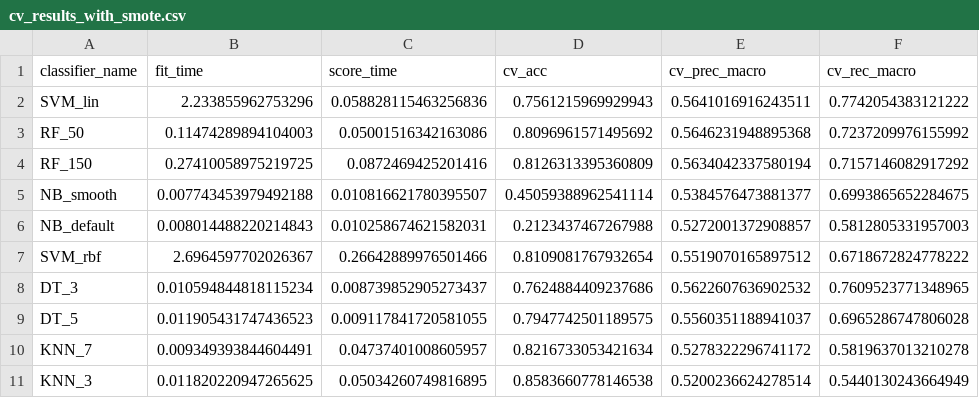
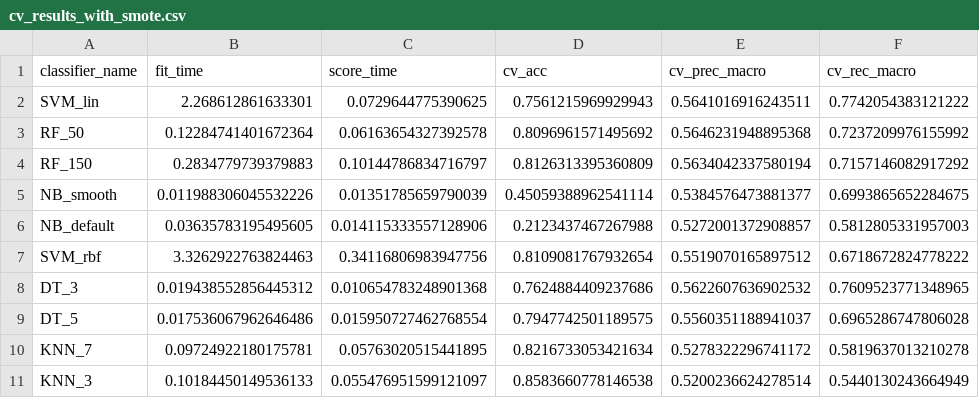
Before and after one commit to Johhad/Group-6-Dashboard-Stroke-Risk-Prediction, a CSV file: jupyter-notebooks/cv_results_with_smote.csv, drawn as a sheet; only a part is shown; the diff names each change by its address in the sheet, - before the commit and + after, or states it on an @@ line.

```diff
--- a/jupyter-notebooks/cv_results_with_smote.csv
+++ b/jupyter-notebooks/cv_results_with_smote.csv
-B2 (fit_time): 2.233855962753296
+B2 (fit_time): 2.268612861633301
-C2 (score_time): 0.058828115463256836
+C2 (score_time): 0.0729644775390625
-B3 (fit_time): 0.11474289894104003
+B3 (fit_time): 0.12284741401672364
-C3 (score_time): 0.05001516342163086
+C3 (score_time): 0.06163654327392578
-B4 (fit_time): 0.27410058975219725
+B4 (fit_time): 0.2834779739379883
-C4 (score_time): 0.0872469425201416
+C4 (score_time): 0.10144786834716797
-B5 (fit_time): 0.007743453979492188
+B5 (fit_time): 0.011988306045532226
-C5 (score_time): 0.010816621780395507
+C5 (score_time): 0.01351785659790039
-B6 (fit_time): 0.008014488220214843
+B6 (fit_time): 0.03635783195495605
-C6 (score_time): 0.010258674621582031
+C6 (score_time): 0.014115333557128906
-B7 (fit_time): 2.6964597702026367
+B7 (fit_time): 3.3262922763824463
-C7 (score_time): 0.26642889976501466
+C7 (score_time): 0.34116806983947756
-B8 (fit_time): 0.010594844818115234
+B8 (fit_time): 0.019438552856445312
-C8 (score_time): 0.008739852905273437
+C8 (score_time): 0.010654783248901368
-B9 (fit_time): 0.011905431747436523
+B9 (fit_time): 0.017536067962646486
-C9 (score_time): 0.009117841720581055
+C9 (score_time): 0.015950727462768554
-B10 (fit_time): 0.009349393844604491
+B10 (fit_time): 0.09724922180175781
-C10 (score_time): 0.04737401008605957
+C10 (score_time): 0.05763020515441895
-B11 (fit_time): 0.011820220947265625
+B11 (fit_time): 0.10184450149536133
-C11 (score_time): 0.05034260749816895
+C11 (score_time): 0.055476951599121097
```
Also changed, not shown: 13 other files.
